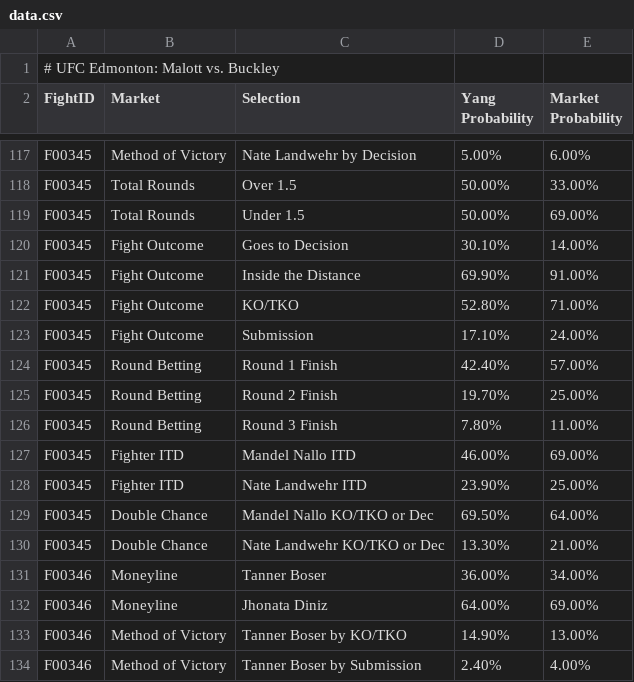
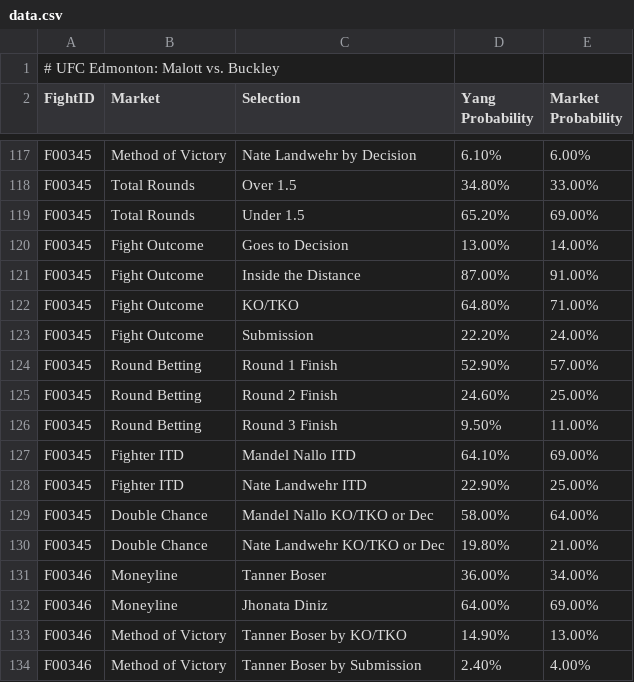
Before and after one commit to proto-lab32/Yang.com, a CSV file: data.csv, drawn as a sheet; only a part is shown, gaps mark what is left out; the diff covers the shown part only; the diff names each change by its address in the sheet, - before the commit and + after, or states it on an @@ line.

```diff
--- a/data.csv
+++ b/data.csv
-D117 (Yang Probability): 5.00%
+D117 (Yang Probability): 6.10%
-D118 (Yang Probability): 50.00%
+D118 (Yang Probability): 34.80%
-D119 (Yang Probability): 50.00%
+D119 (Yang Probability): 65.20%
-D120 (Yang Probability): 30.10%
+D120 (Yang Probability): 13.00%
-D121 (Yang Probability): 69.90%
+D121 (Yang Probability): 87.00%
-D122 (Yang Probability): 52.80%
+D122 (Yang Probability): 64.80%
-D123 (Yang Probability): 17.10%
+D123 (Yang Probability): 22.20%
-D124 (Yang Probability): 42.40%
+D124 (Yang Probability): 52.90%
-D125 (Yang Probability): 19.70%
+D125 (Yang Probability): 24.60%
-D126 (Yang Probability): 7.80%
+D126 (Yang Probability): 9.50%
-D127 (Yang Probability): 46.00%
+D127 (Yang Probability): 64.10%
-D128 (Yang Probability): 23.90%
+D128 (Yang Probability): 22.90%
-D129 (Yang Probability): 69.50%
+D129 (Yang Probability): 58.00%
-D130 (Yang Probability): 13.30%
+D130 (Yang Probability): 19.80%
```
Also changed, not shown: 43 edited cells elsewhere in this file.
